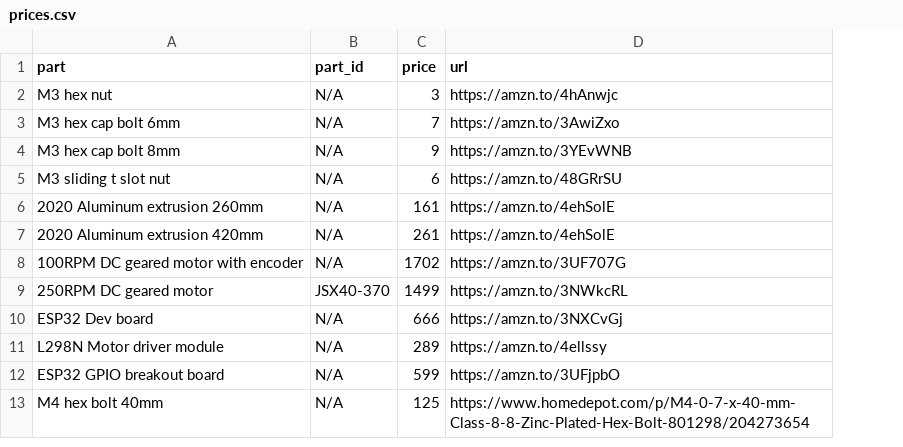
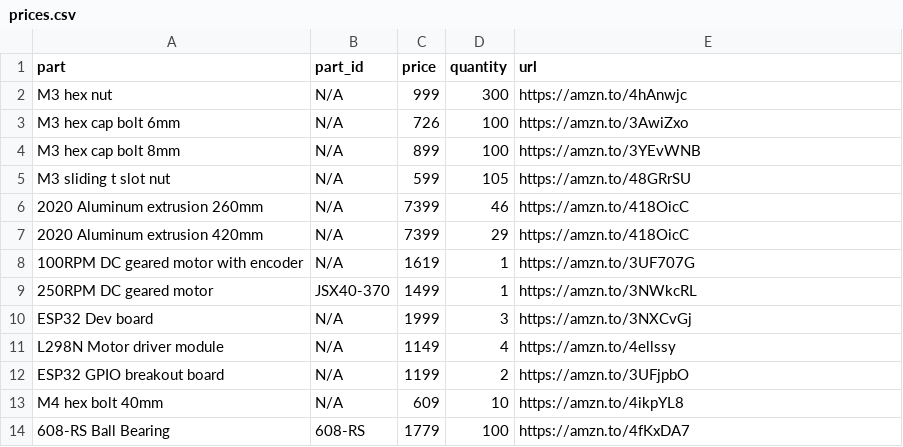
Before and after one commit to sixteenmillimeter/contact_printer, a CSV file: hardware/prices.csv, drawn as a sheet; addresses are those after the commit; the diff names each change by its address in the sheet, - before the commit and + after, or states it on an @@ line.

```diff
--- a/hardware/prices.csv
+++ b/hardware/prices.csv
+column D (quantity), rows 2-13: 300 | 100 | 100 | 105 | 46 | 29 | 1 | 1 | 3 | 4 | 2 | 10
-C2 (price): 3
+C2 (price): 999
-C3 (price): 7
+C3 (price): 726
-C4 (price): 9
+C4 (price): 899
-C5 (price): 6
+C5 (price): 599
-C6 (price): 161
+C6 (price): 7399
-E6:E7 (url): https://amzn.to/4ehSolE
+E6:E7 (url): https://amzn.to/418OicC
-C7 (price): 261
+C7 (price): 7399
-C8 (price): 1702
+C8 (price): 1619
-C10 (price): 666
+C10 (price): 1999
-C11 (price): 289
+C11 (price): 1149
-C12 (price): 599
+C12 (price): 1199
-C13 (price): 125
+C13 (price): 609
-E13 (url): https://www.homedepot.com/p/M4-0-7-x-40-mm-Class-8-8-Zinc-Plated-Hex-Bolt-801298/204273654
+E13 (url): https://amzn.to/4ikpYL8
+row 14: 608-RS Ball Bearing | 608-RS | 1779 | 100 | https://amzn.to/4fKxDA7
```
Also changed, not shown: hardware/contact_printer_BOM.csv, hardware/contact_printer_BOM_total.csv, 2 other files.
